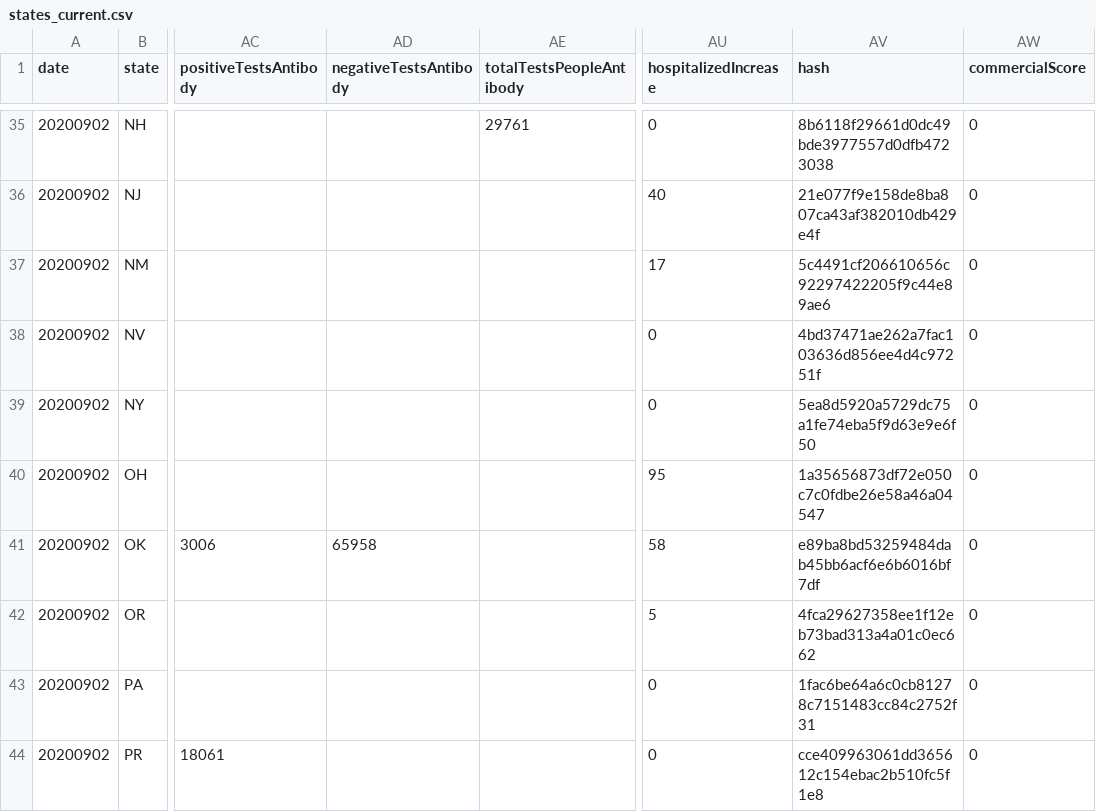
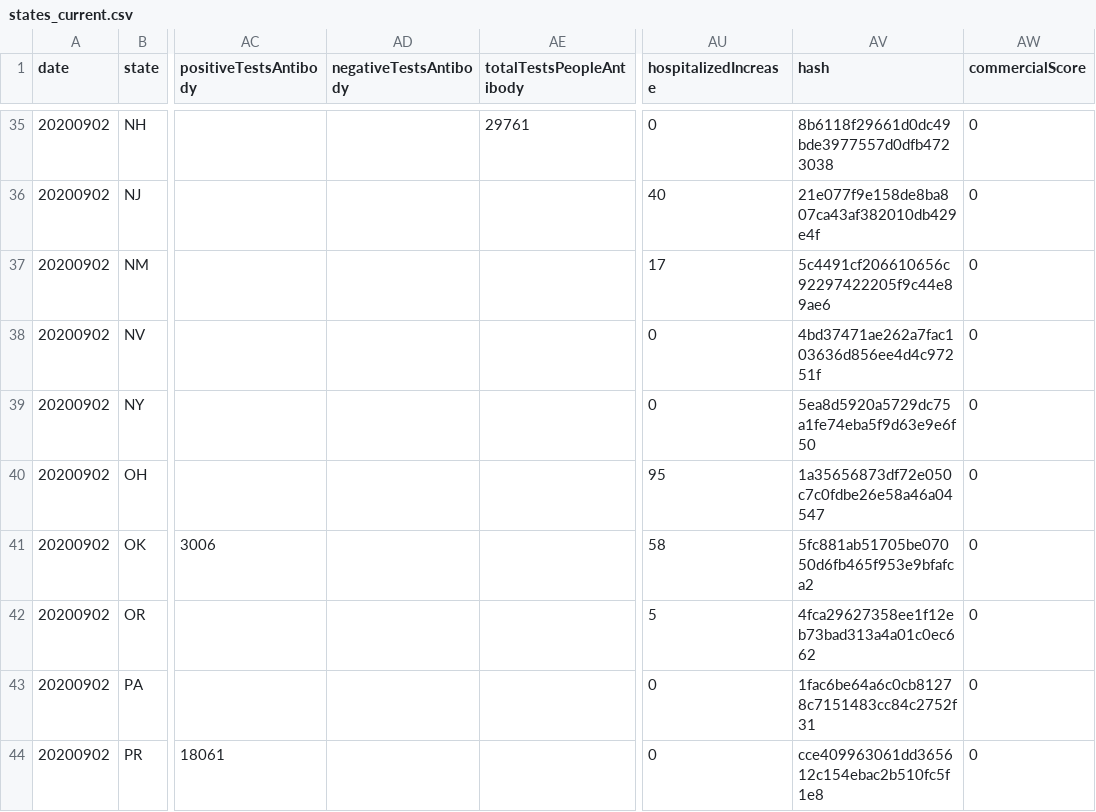
Before and after one commit to mvcostanzo/covid-tracking-data, a CSV file: data/states_current.csv, drawn as a sheet; only a part is shown, gaps mark what is left out; the diff names each change by its address in the sheet, - before the commit and + after, or states it on an @@ line.

```diff
--- a/data/states_current.csv
+++ b/data/states_current.csv
-AD41 (negativeTestsAntibody): 65958
+AD41 (negativeTestsAntibody): (empty)
-AV41 (hash): e89ba8bd53259484dab45bb6acf6e6b6016bf7df
+AV41 (hash): 5fc881ab51705be07050d6fb465f953e9bfafca2
```
Also changed, not shown: 1 other file.
